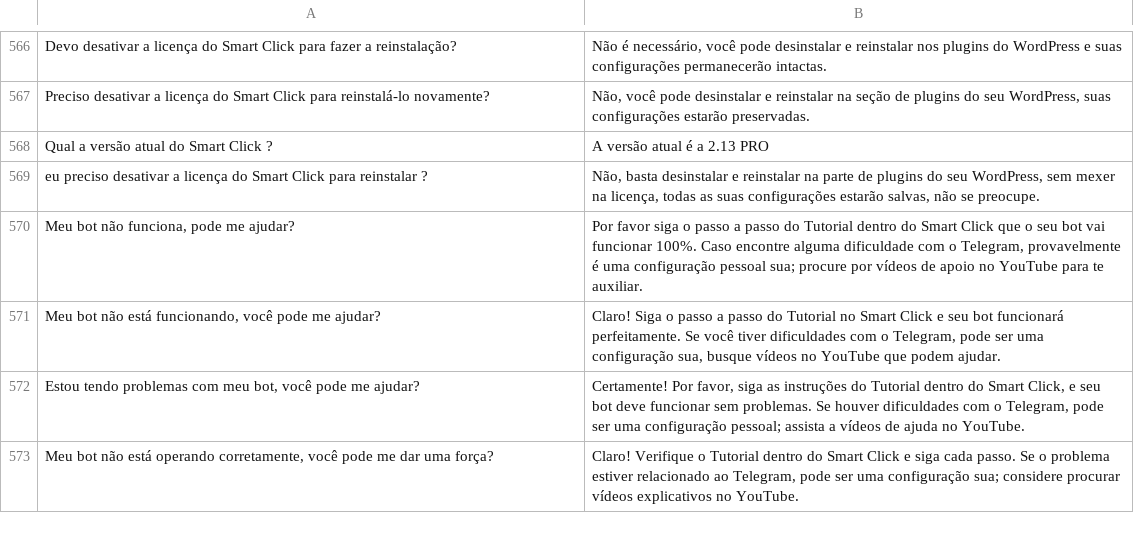
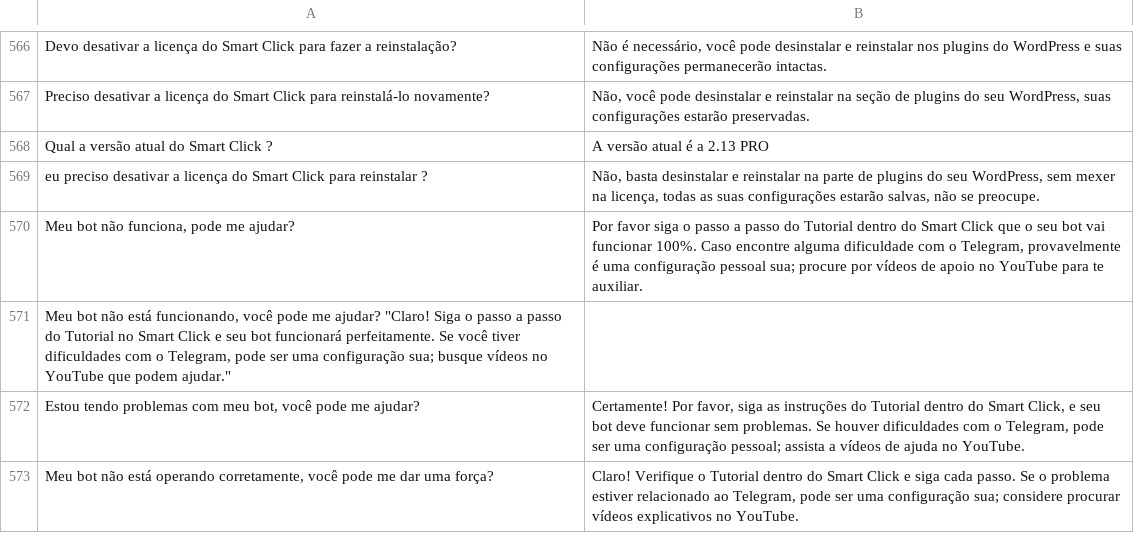
Before and after one commit to BoboneMix/SmartClick, a TSV file: chat_bot_sc.tsv, drawn as a sheet; only a part is shown, gaps mark what is left out; removed rows and columns are numbered as before the commit, all else as after; the diff names each change by its address in the sheet, - before the commit and + after, or states it on an @@ line.

Commit message:
Update chat_bot_sc.tsv

```diff
--- a/chat_bot_sc.tsv
+++ b/chat_bot_sc.tsv
-row 571: Meu bot não está funcionando, você pode me ajudar? | Claro! Siga o passo a passo do Tutorial no Smart Click e seu bot funcionará perfeitamente. Se você tiver dificuldades com o Telegram, pode ser uma configuração sua, busque vídeos no YouTube que podem ajudar.
+row 571: Meu bot não está funcionando, você pode me ajudar? "Claro! Siga o passo a passo do Tutorial no Smart Click e seu bot funcionará perfeitamente. Se você tiver dificuldades com o Telegram, pode ser uma configuração sua; busque vídeos no YouTube que podem ajudar."
```
